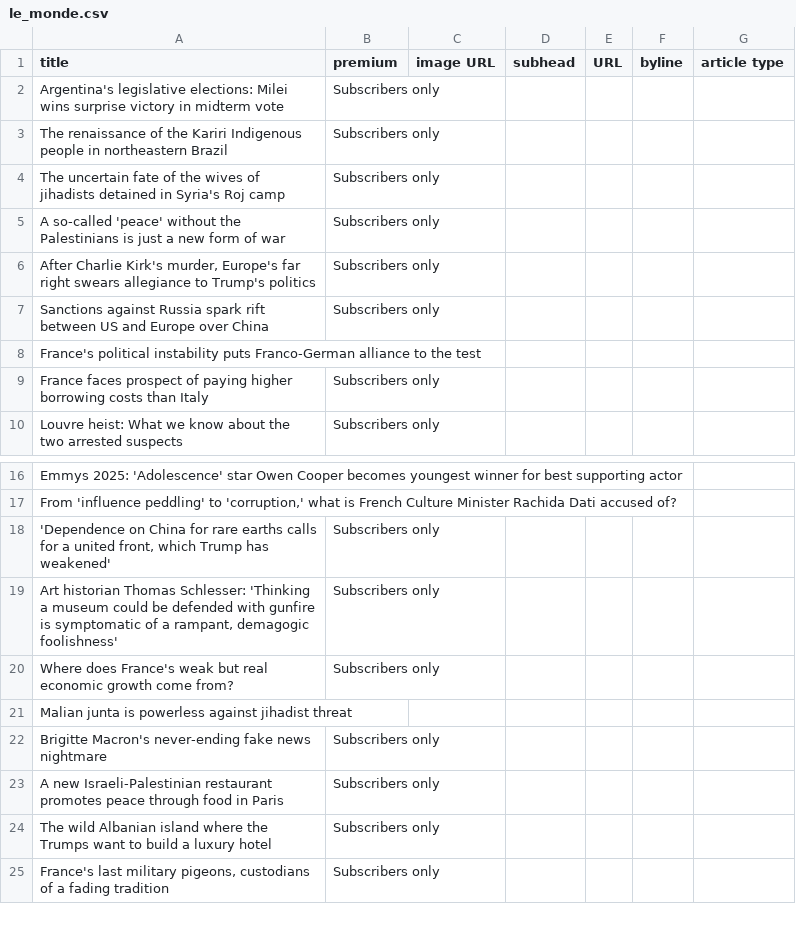
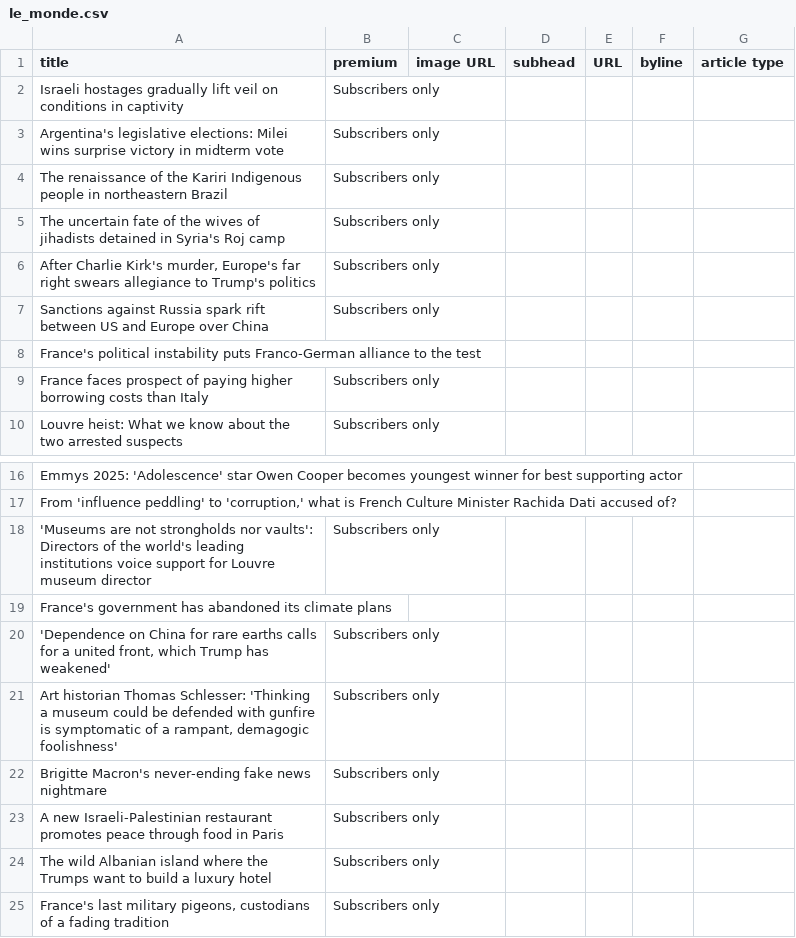
Before and after one commit to phillctw/Homework-7, a CSV file: le_monde.csv, drawn as a sheet; only a part is shown, gaps mark what is left out; removed rows and columns are numbered as before the commit, all else as after; the diff covers the shown part only; the diff names each change by its address in the sheet, - before the commit and + after, or states it on an @@ line.

```diff
--- a/le_monde.csv
+++ b/le_monde.csv
+row 2: Israeli hostages gradually lift veil on conditions in captivity | Subscribers only
-row 5: A so-called 'peace' without the Palestinians is just a new form of war | Subscribers only
+row 18: 'Museums are not strongholds nor vaults': Directors of the world's leading institutions voice support for Louvre museum director | Subscribers only
+row 19: France's government has abandoned its climate plans
-row 20: Where does France's weak but real economic growth come from? | Subscribers only
-row 21: Malian junta is powerless against jihadist threat
```
Also changed, not shown: 12 added rows, 12 removed rows and 10 edited cells elsewhere in this file.
